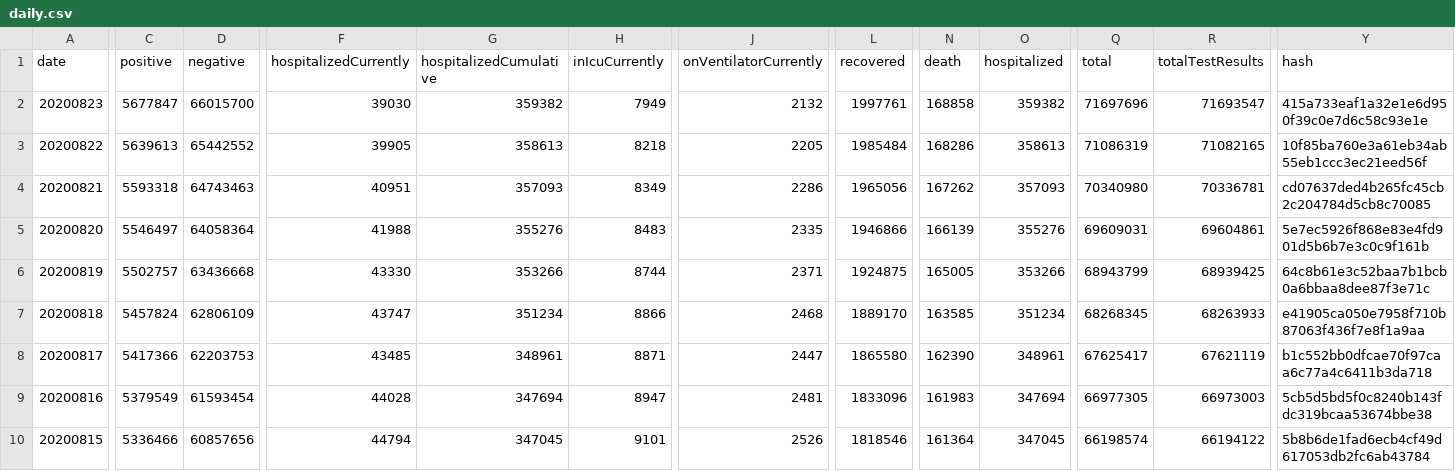
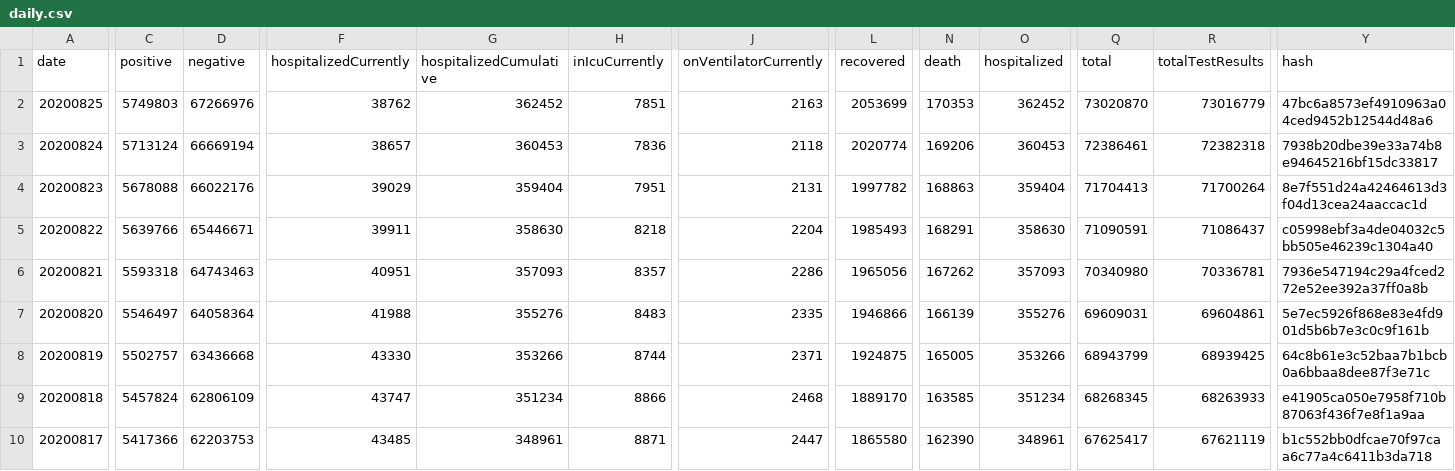
Before and after one commit to hoir/covid-data, a CSV file: data-raw/covidtracking/us/daily.csv, drawn as a sheet; only a part is shown, gaps mark what is left out; the shorter side is filled out with more unchanged rows; addresses are those after the commit; rows hold the shown columns only; the diff covers the shown part only; the diff names each change by its address in the sheet, - before the commit and + after, or states it on an @@ line.

```diff
--- a/data-raw/covidtracking/us/daily.csv
+++ b/data-raw/covidtracking/us/daily.csv
+row 2: 20200825 | 5749803 | 67266976 | 38762 | 362452 | 7851 | 2163 | 2053699 | 170353 | 362452 | 73020870 | 73016779 | 47bc6a8573ef4910963a04ced9452b12544d48a6
+row 3: 20200824 | 5713124 | 66669194 | 38657 | 360453 | 7836 | 2118 | 2020774 | 169206 | 360453 | 72386461 | 72382318 | 7938b20dbe39e33a74b8e94645216bf15dc33817
-C4 (positive): 5677847
+C4 (positive): 5678088
-D4 (negative): 66015700
+D4 (negative): 66022176
-F4 (hospitalizedCurrently): 39030
+F4 (hospitalizedCurrently): 39029
-G4 (hospitalizedCumulative): 359382
+G4 (hospitalizedCumulative): 359404
-H4 (inIcuCurrently): 7949
+H4 (inIcuCurrently): 7951
-J4 (onVentilatorCurrently): 2132
+J4 (onVentilatorCurrently): 2131
-L4 (recovered): 1997761
+L4 (recovered): 1997782
-N4 (death): 168858
+N4 (death): 168863
-O4 (hospitalized): 359382
+O4 (hospitalized): 359404
-Q4 (total): 71697696
+Q4 (total): 71704413
-R4 (totalTestResults): 71693547
+R4 (totalTestResults): 71700264
-Y4 (hash): 415a733eaf1a32e1e6d950f39c0e7d6c58c93e1e
+Y4 (hash): 8e7f551d24a42464613d3f04d13cea24aaccac1d
-C5 (positive): 5639613
+C5 (positive): 5639766
-D5 (negative): 65442552
+D5 (negative): 65446671
-F5 (hospitalizedCurrently): 39905
+F5 (hospitalizedCurrently): 39911
-G5 (hospitalizedCumulative): 358613
+G5 (hospitalizedCumulative): 358630
-J5 (onVentilatorCurrently): 2205
+J5 (onVentilatorCurrently): 2204
-L5 (recovered): 1985484
+L5 (recovered): 1985493
-N5 (death): 168286
+N5 (death): 168291
-O5 (hospitalized): 358613
+O5 (hospitalized): 358630
-Q5 (total): 71086319
+Q5 (total): 71090591
-R5 (totalTestResults): 71082165
+R5 (totalTestResults): 71086437
-Y5 (hash): 10f85ba760e3a61eb34ab55eb1ccc3ec21eed56f
+Y5 (hash): c05998ebf3a4de04032c5bb505e46239c1304a40
-H6 (inIcuCurrently): 8349
+H6 (inIcuCurrently): 8357
-Y6 (hash): cd07637ded4b265fc45cb2c204784d5cb8c70085
+Y6 (hash): 7936e547194c29a4fced272e52ee392a37ff0a8b
```
Also changed, not shown: 11 edited cells elsewhere in this file, data-raw/cambridge/daily.csv, data-raw/covidtracking/states/ma/daily.csv, 3 other files.
